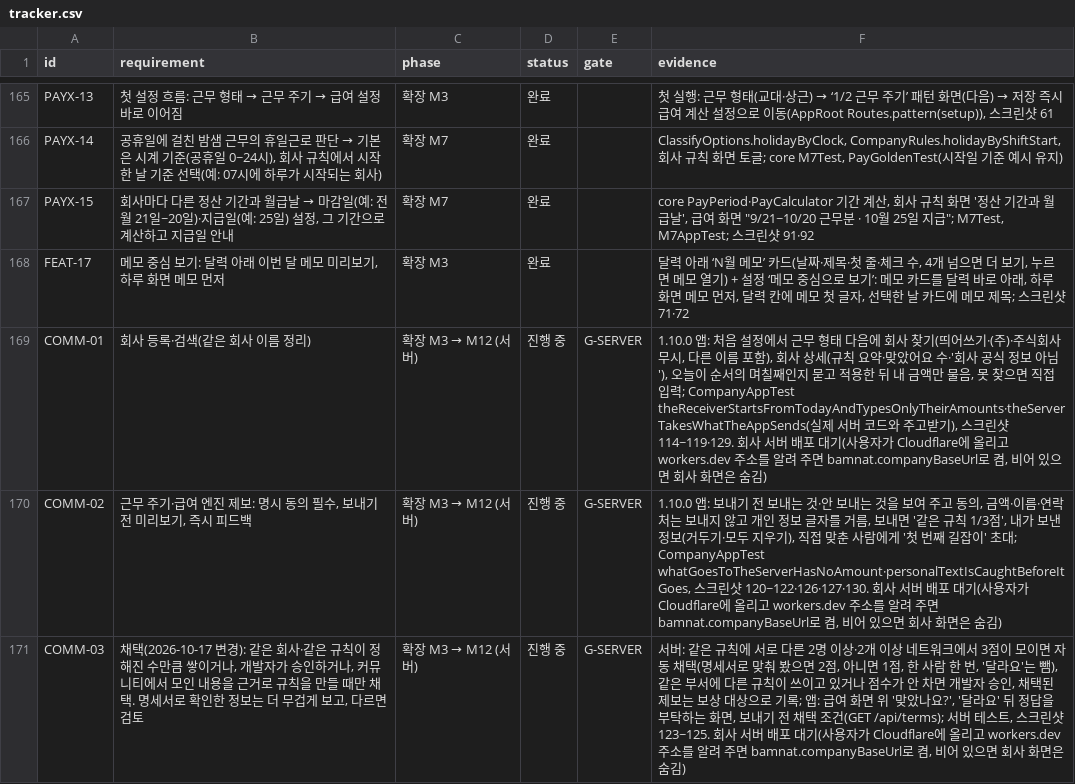
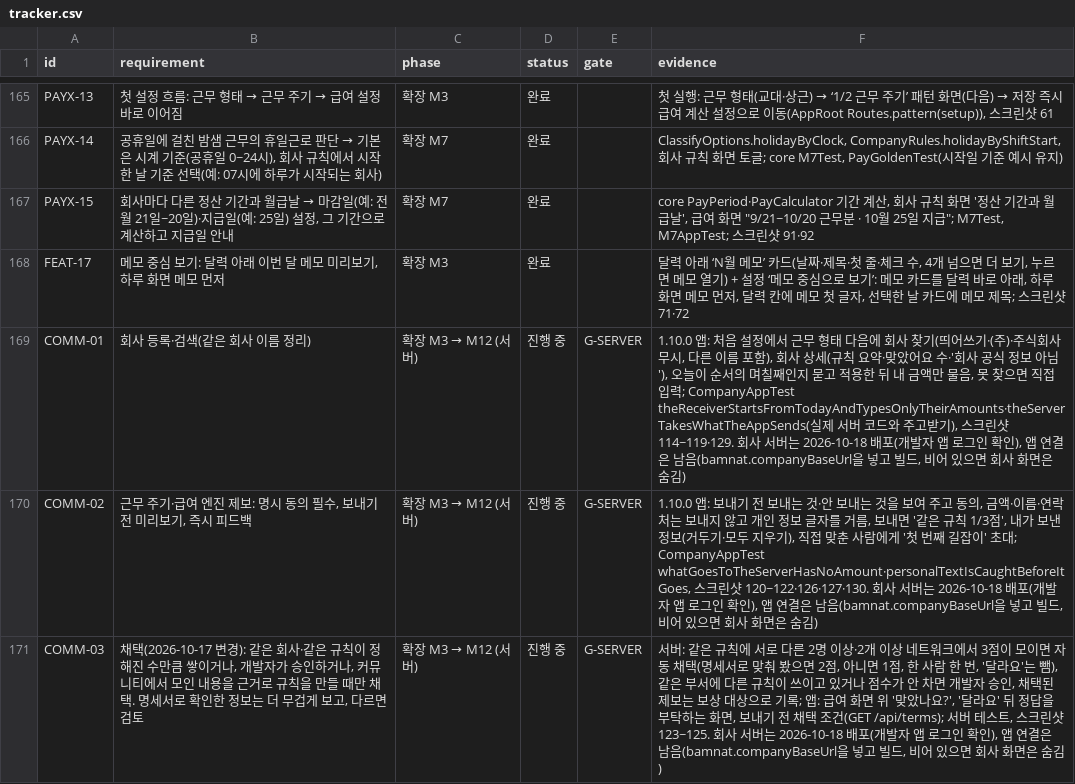
Before and after one commit to YWJMoney/-, a CSV file: shift-calendar-app/docs/tracker.csv, drawn as a sheet; only a part is shown, gaps mark what is left out; the diff covers the shown part only.

```diff
--- a/shift-calendar-app/docs/tracker.csv
+++ b/shift-calendar-app/docs/tracker.csv
@@ -168,4 +168,4 @@ PAYX-15,"회사마다 다른 정산 기간과 월급날 → 마감일(예: 전
 FEAT-17,"메모 중심 보기: 달력 아래 이번 달 메모 미리보기, 하루 화면 메모 먼저",확장 M3,완료,,"달력 아래 ‘N월 메모’ 카드(날짜·제목·첫 줄·체크 수, 4개 넘으면 더 보기, 누르면 메모 열기) + 설정 ‘메모 중심으로 보기’: 메모 카드를 달력 바로 아래, 하루 화면 메모 먼저, 달력 칸에 메모 첫 글자, 선택한 날 카드에 메모 제목; 스크린샷 71·72"
-COMM-01,회사 등록·검색(같은 회사 이름 정리),확장 M3 → M12 (서버),진행 중,G-SERVER,"1.10.0 앱: 처음 설정에서 근무 형태 다음에 회사 찾기(띄어쓰기·(주)·주식회사 무시, 다른 이름 포함), 회사 상세(규칙 요약·맞았어요 수·'회사 공식 정보 아님'), 오늘이 순서의 며칠째인지 묻고 적용한 뒤 내 금액만 물음, 못 찾으면 직접 입력; CompanyAppTest theReceiverStartsFromTodayAndTypesOnlyTheirAmounts·theServerTakesWhatTheAppSends(실제 서버 코드와 주고받기), 스크린샷 114~119·129. 회사 서버 배포 대기(사용자가 Cloudflare에 올리고 workers.dev 주소를 알려 주면 bamnat.companyBaseUrl로 켬, 비어 있으면 회사 화면은 숨김)"
-COMM-02,"근무 주기·급여 엔진 제보: 명시 동의 필수, 보내기 전 미리보기, 즉시 피드백",확장 M3 → M12 (서버),진행 중,G-SERVER,"1.10.0 앱: 보내기 전 보내는 것·안 보내는 것을 보여 주고 동의, 금액·이름·연락처는 보내지 않고 개인 정보 글자를 거름, 보내면 '같은 규칙 1/3점', 내가 보낸 정보(거두기·모두 지우기), 직접 맞춘 사람에게 '첫 번째 길잡이' 초대; CompanyAppTest whatGoesToTheServerHasNoAmount·personalTextIsCaughtBeforeItGoes, 스크린샷 120~122·126·127·130. 회사 서버 배포 대기(사용자가 Cloudflare에 올리고 workers.dev 주소를 알려 주면 bamnat.companyBaseUrl로 켬, 비어 있으면 회사 화면은 숨김)"
-COMM-03,"채택(2026-10-17 변경): 같은 회사·같은 규칙이 정해진 수만큼 쌓이거나, 개발자가 승인하거나, 커뮤니티에서 모인 내용을 근거로 규칙을 만들 때만 채택. 명세서로 확인한 정보는 더 무겁게 보고, 다르면 검토",확장 M3 → M12 (서버),진행 중,G-SERVER,"서버: 같은 규칙에 서로 다른 2명 이상·2개 이상 네트워크에서 3점이 모이면 자동 채택(명세서로 맞춰 봤으면 2점, 아니면 1점, 한 사람 한 번, '달라요'는 뺌), 같은 부서에 다른 규칙이 쓰이고 있거나 점수가 안 차면 개발자 승인, 채택된 제보는 보상 대상으로 기록; 앱: 급여 화면 위 '맞았나요?', '달라요' 뒤 정답을 부탁하는 화면, 보내기 전 채택 조건(GET /api/terms); 서버 테스트, 스크린샷 123~125. 회사 서버 배포 대기(사용자가 Cloudflare에 올리고 workers.dev 주소를 알려 주면 bamnat.companyBaseUrl로 켬, 비어 있으면 회사 화면은 숨김)"
+COMM-01,회사 등록·검색(같은 회사 이름 정리),확장 M3 → M12 (서버),진행 중,G-SERVER,"1.10.0 앱: 처음 설정에서 근무 형태 다음에 회사 찾기(띄어쓰기·(주)·주식회사 무시, 다른 이름 포함), 회사 상세(규칙 요약·맞았어요 수·'회사 공식 정보 아님'), 오늘이 순서의 며칠째인지 묻고 적용한 뒤 내 금액만 물음, 못 찾으면 직접 입력; CompanyAppTest theReceiverStartsFromTodayAndTypesOnlyTheirAmounts·theServerTakesWhatTheAppSends(실제 서버 코드와 주고받기), 스크린샷 114~119·129. 회사 서버는 2026-10-18 배포(개발자 앱 로그인 확인), 앱 연결은 남음(bamnat.companyBaseUrl을 넣고 빌드, 비어 있으면 회사 화면은 숨김)"
+COMM-02,"근무 주기·급여 엔진 제보: 명시 동의 필수, 보내기 전 미리보기, 즉시 피드백",확장 M3 → M12 (서버),진행 중,G-SERVER,"1.10.0 앱: 보내기 전 보내는 것·안 보내는 것을 보여 주고 동의, 금액·이름·연락처는 보내지 않고 개인 정보 글자를 거름, 보내면 '같은 규칙 1/3점', 내가 보낸 정보(거두기·모두 지우기), 직접 맞춘 사람에게 '첫 번째 길잡이' 초대; CompanyAppTest whatGoesToTheServerHasNoAmount·personalTextIsCaughtBeforeItGoes, 스크린샷 120~122·126·127·130. 회사 서버는 2026-10-18 배포(개발자 앱 로그인 확인), 앱 연결은 남음(bamnat.companyBaseUrl을 넣고 빌드, 비어 있으면 회사 화면은 숨김)"
+COMM-03,"채택(2026-10-17 변경): 같은 회사·같은 규칙이 정해진 수만큼 쌓이거나, 개발자가 승인하거나, 커뮤니티에서 모인 내용을 근거로 규칙을 만들 때만 채택. 명세서로 확인한 정보는 더 무겁게 보고, 다르면 검토",확장 M3 → M12 (서버),진행 중,G-SERVER,"서버: 같은 규칙에 서로 다른 2명 이상·2개 이상 네트워크에서 3점이 모이면 자동 채택(명세서로 맞춰 봤으면 2점, 아니면 1점, 한 사람 한 번, '달라요'는 뺌), 같은 부서에 다른 규칙이 쓰이고 있거나 점수가 안 차면 개발자 승인, 채택된 제보는 보상 대상으로 기록; 앱: 급여 화면 위 '맞았나요?', '달라요' 뒤 정답을 부탁하는 화면, 보내기 전 채택 조건(GET /api/terms); 서버 테스트, 스크린샷 123~125. 회사 서버는 2026-10-18 배포(개발자 앱 로그인 확인), 앱 연결은 남음(bamnat.companyBaseUrl을 넣고 빌드, 비어 있으면 회사 화면은 숨김)"
```
Also changed, not shown: 2 added rows and 2 edited cells elsewhere in this file, 2 other files.
